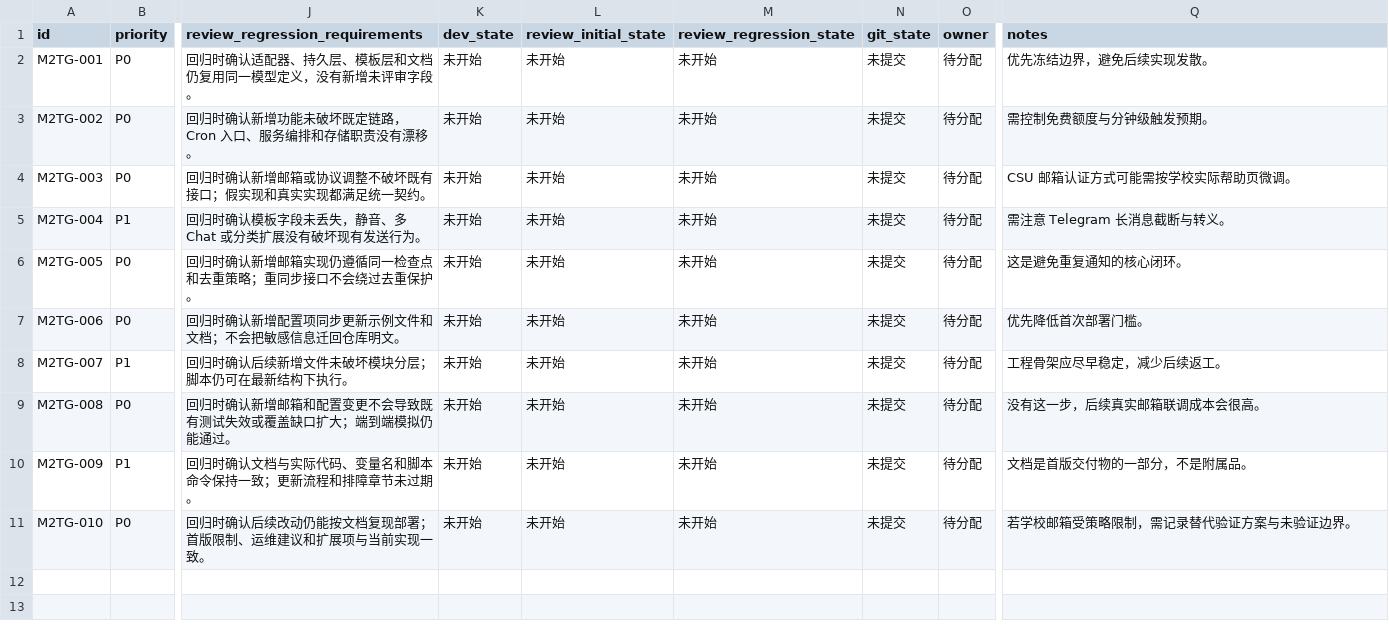
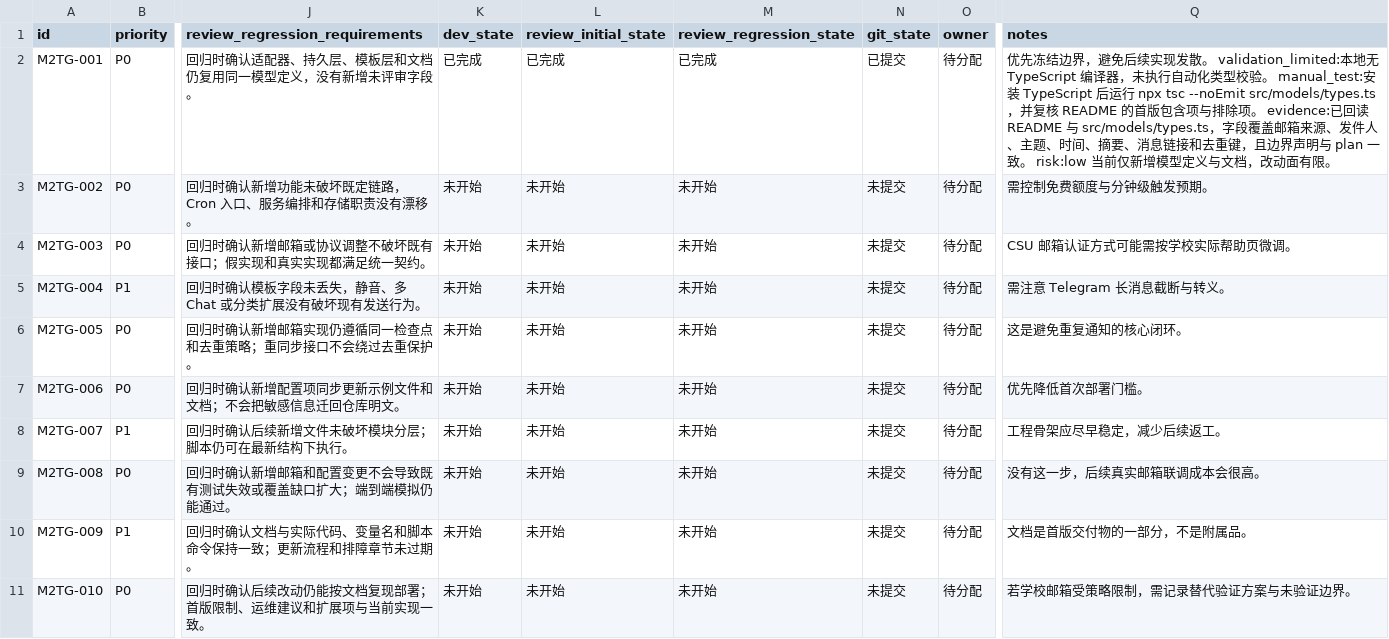
Before and after one commit to yangyioryy/mail2tg, a CSV file: issues/2026-04-22_19-32-25-cloudflare-mail-to-telegram.csv, drawn as a sheet; only a part is shown, gaps mark what is left out; the diff names each change by its address in the sheet, - before the commit and + after, or states it on an @@ line.

```diff
--- a/issues/2026-04-22_19-32-25-cloudflare-mail-to-telegram.csv
+++ b/issues/2026-04-22_19-32-25-cloudflare-mail-to-telegram.csv
-K2 (dev_state): 未开始
+K2 (dev_state): 已完成
-L2 (review_initial_state): 未开始
+L2 (review_initial_state): 已完成
-M2 (review_regression_state): 未开始
+M2 (review_regression_state): 已完成
-N2 (git_state): 未提交
+N2 (git_state): 已提交
-Q2 (notes): …现发散。
+Q2 (notes): …现发散。 validation_limited:本地无 TypeScript 编译器，未执行自动化类型校验。 manual_test:安装 TypeScript 后运行 npx tsc --noEmit src/models/types.ts，并复核 README 的首版包含项与排除项。 evidence:已回读 README 与 src/models/types.ts，字段覆盖邮箱来源、发件人、主题、时间、摘要、消息链接和去重键，且边界声明与 plan 一致。 risk:low 当前仅新增模型定义与文档，改动面有限。
```
Also changed, not shown: 2 other files.
